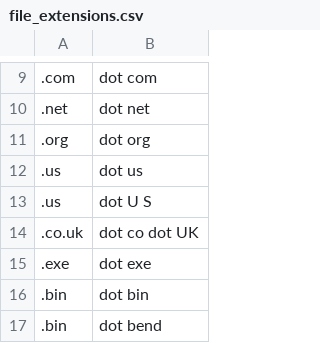
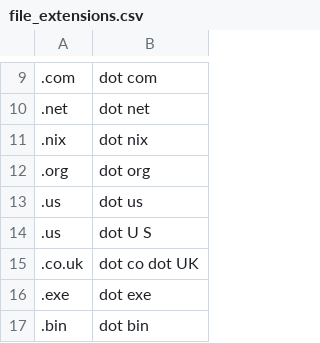
Before and after one commit to imochoa/community, a CSV file: settings/file_extensions.csv, drawn as a sheet; only a part is shown, gaps mark what is left out; the shorter side is filled out with more unchanged rows; the diff names each change by its address in the sheet, - before the commit and + after, or states it on an @@ line.

```diff
--- a/settings/file_extensions.csv
+++ b/settings/file_extensions.csv
+row 11: .nix | dot nix
```
Also changed, not shown: 1 other file.
